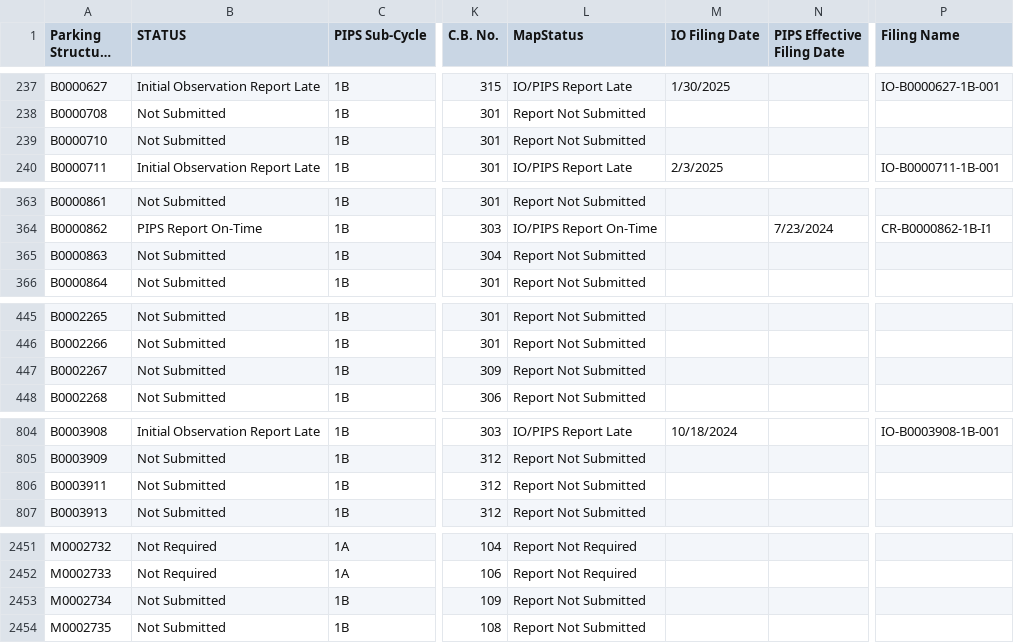
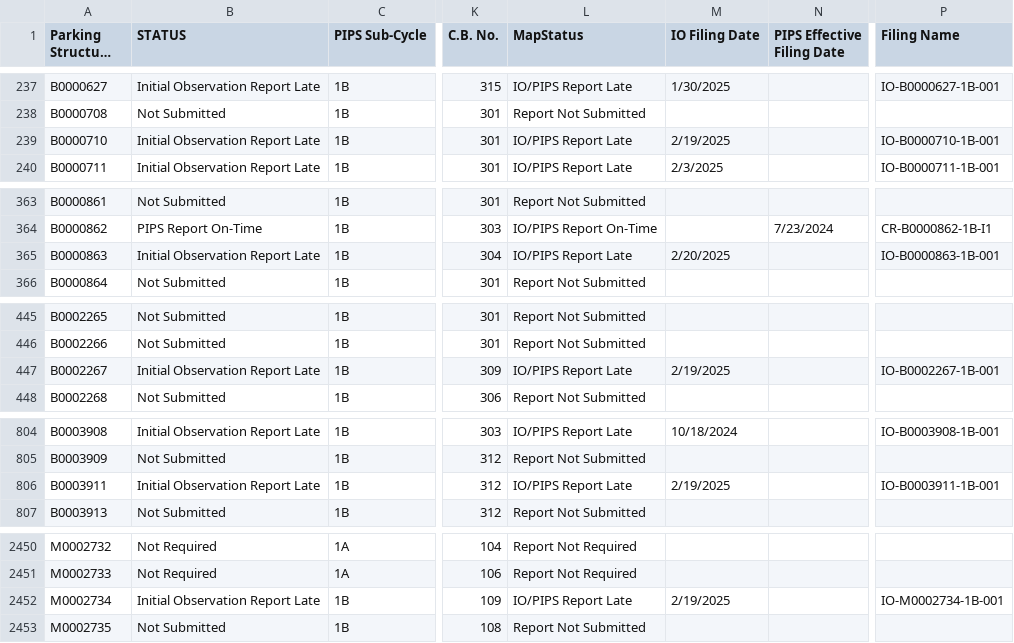
Before and after one commit to NYCDOB/ParkingStructures_InitialObservationReports, a CSV file: data/IO_Status.csv, drawn as a sheet; only a part is shown, gaps mark what is left out; long unchanged cells end in …; addresses are those after the commit; the diff covers the shown part only; the diff names each change by its address in the sheet, - before the commit and + after, or states it on an @@ line.

```diff
--- a/data/IO_Status.csv
+++ b/data/IO_Status.csv
-B239 (STATUS): Not Submitted
+B239 (STATUS): Initial Observation Report Late
-L239 (MapStatus): Report Not Submitted
+L239 (MapStatus): IO/PIPS Report Late
-M239 (IO Filing Date): (empty)
+M239 (IO Filing Date): 2/19/2025
-P239 (Filing Name): (empty)
+P239 (Filing Name): IO-B0000710-1B-001
-B365 (STATUS): Not Submitted
+B365 (STATUS): Initial Observation Report Late
-L365 (MapStatus): Report Not Submitted
+L365 (MapStatus): IO/PIPS Report Late
-M365 (IO Filing Date): (empty)
+M365 (IO Filing Date): 2/20/2025
-P365 (Filing Name): (empty)
+P365 (Filing Name): IO-B0000863-1B-001
-B447 (STATUS): Not Submitted
+B447 (STATUS): Initial Observation Report Late
-L447 (MapStatus): Report Not Submitted
+L447 (MapStatus): IO/PIPS Report Late
-M447 (IO Filing Date): (empty)
+M447 (IO Filing Date): 2/19/2025
-P447 (Filing Name): (empty)
+P447 (Filing Name): IO-B0002267-1B-001
-B806 (STATUS): Not Submitted
+B806 (STATUS): Initial Observation Report Late
-L806 (MapStatus): Report Not Submitted
+L806 (MapStatus): IO/PIPS Report Late
-M806 (IO Filing Date): (empty)
+M806 (IO Filing Date): 2/19/2025
-P806 (Filing Name): (empty)
+P806 (Filing Name): IO-B0003911-1B-001
-B2452 (STATUS): Not Submitted
+B2452 (STATUS): Initial Observation Report Late
-L2452 (MapStatus): Report Not Submitted
+L2452 (MapStatus): IO/PIPS Report Late
-M2452 (IO Filing Date): (empty)
+M2452 (IO Filing Date): 2/19/2025
-P2452 (Filing Name): (empty)
+P2452 (Filing Name): IO-M0002734-1B-001
```
Also changed, not shown: 1 added row, 1 removed row and 44 edited cells elsewhere in this file.
